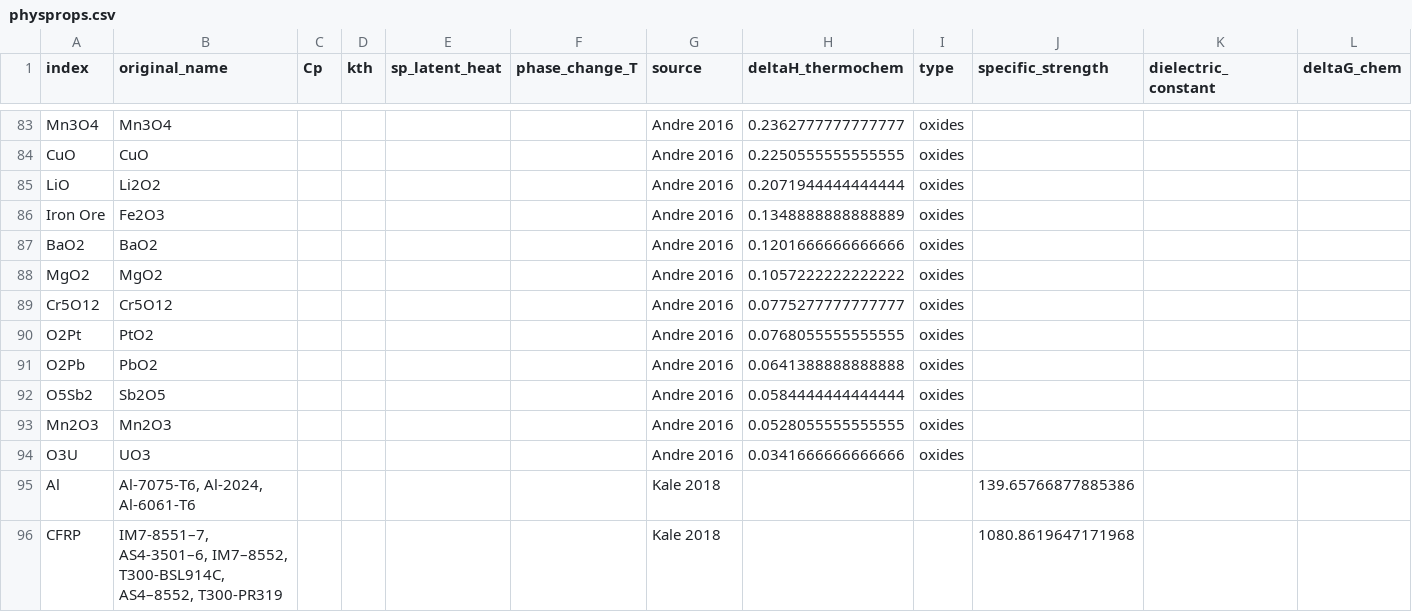
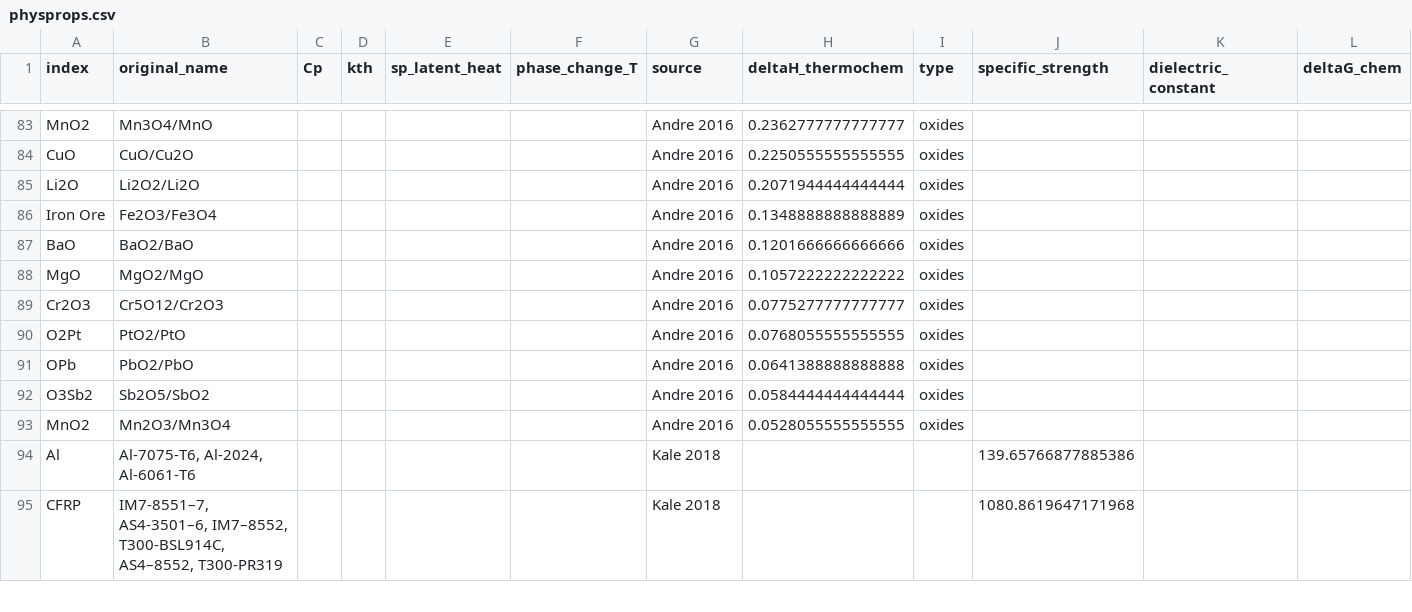
Before and after one commit to energy-storage-analysis/LDES-Survey, a CSV file: mat_cost/data/physprops.csv, drawn as a sheet; only a part is shown, gaps mark what is left out; rows hold the shown columns only; the diff covers the shown part only; the diff names each change by its address in the sheet, - before the commit and + after, or states it on an @@ line.

Commit message:
tweak output and chemlookup andre 2016
wanted to adjust the output of oxides. also keep full reaction as orignal name

```diff
--- a/mat_cost/data/physprops.csv
+++ b/mat_cost/data/physprops.csv
-A83 (index): Mn3O4
+A83 (index): MnO2
-B83 (original_name): Mn3O4
+B83 (original_name): Mn3O4/MnO
-B84 (original_name): CuO
+B84 (original_name): CuO/Cu2O
-A85 (index): LiO
+A85 (index): Li2O
-B85 (original_name): Li2O2
+B85 (original_name): Li2O2/Li2O
-B86 (original_name): Fe2O3
+B86 (original_name): Fe2O3/Fe3O4
-A87 (index): BaO2
+A87 (index): BaO
-B87 (original_name): BaO2
+B87 (original_name): BaO2/BaO
-A88 (index): MgO2
+A88 (index): MgO
-B88 (original_name): MgO2
+B88 (original_name): MgO2/MgO
-A89 (index): Cr5O12
+A89 (index): Cr2O3
-B89 (original_name): Cr5O12
+B89 (original_name): Cr5O12/Cr2O3
-B90 (original_name): PtO2
+B90 (original_name): PtO2/PtO
-A91 (index): O2Pb
+A91 (index): OPb
-B91 (original_name): PbO2
+B91 (original_name): PbO2/PbO
-A92 (index): O5Sb2
+A92 (index): O3Sb2
-B92 (original_name): Sb2O5
+B92 (original_name): Sb2O5/SbO2
-A93 (index): Mn2O3
+A93 (index): MnO2
-B93 (original_name): Mn2O3
+B93 (original_name): Mn2O3/Mn3O4
-row 94: O3U | UO3 |  |  |  |  | Andre 2016 | 0.0341666666666666 | oxides
```
Also changed, not shown: 27 edited cells elsewhere in this file, mat_cost/data/mat_prices.csv, 3 other files.
